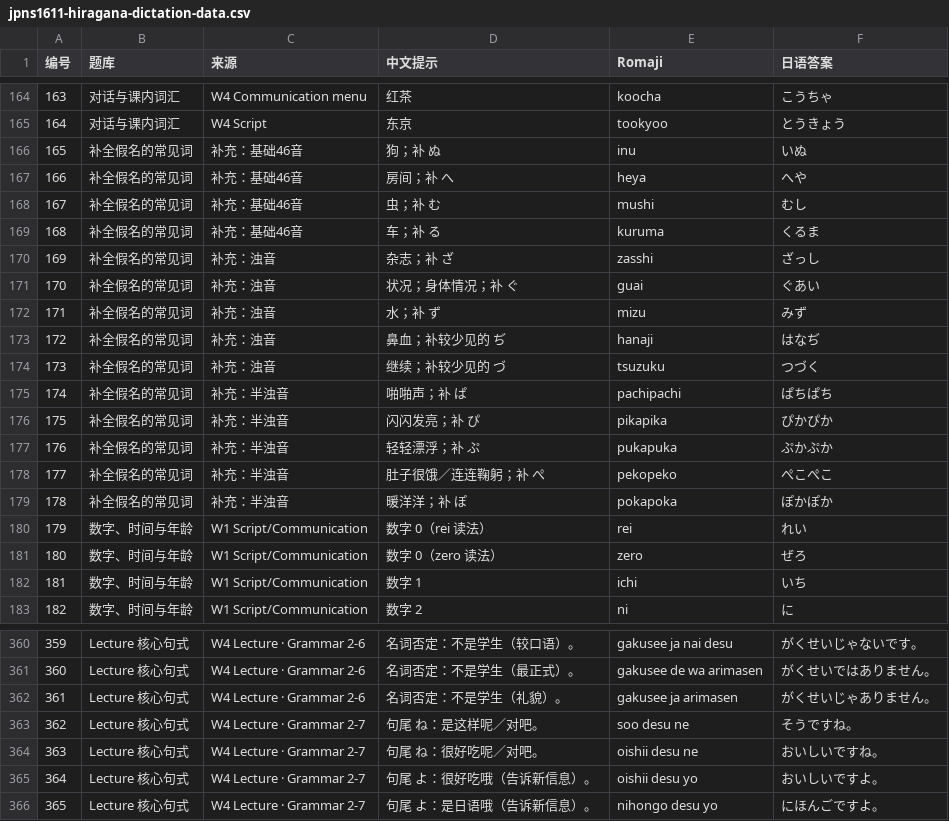
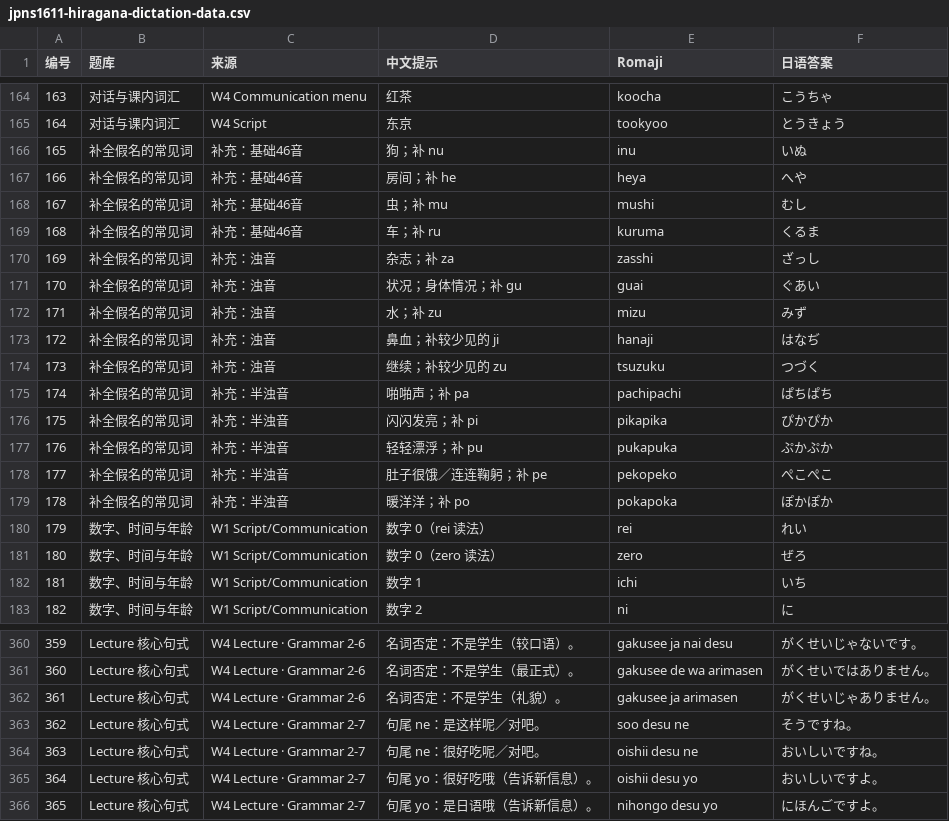
Before and after one commit to JingzeSun/JPNS-1611-DictationApp, a CSV file: jpns1611-hiragana-dictation-data.csv, drawn as a sheet; only a part is shown, gaps mark what is left out; the diff covers the shown part only.

```diff
--- a/jpns1611-hiragana-dictation-data.csv
+++ b/jpns1611-hiragana-dictation-data.csv
@@ -165,16 +165,16 @@
 "164","对话与课内词汇","W4 Script","东京","tookyoo","とうきょう"
-"165","补全假名的常见词","补充：基础46音","狗；补 ぬ","inu","いぬ"
-"166","补全假名的常见词","补充：基础46音","房间；补 へ","heya","へや"
-"167","补全假名的常见词","补充：基础46音","虫；补 む","mushi","むし"
-"168","补全假名的常见词","补充：基础46音","车；补 る","kuruma","くるま"
-"169","补全假名的常见词","补充：浊音","杂志；补 ざ","zasshi","ざっし"
-"170","补全假名的常见词","补充：浊音","状况；身体情况；补 ぐ","guai","ぐあい"
-"171","补全假名的常见词","补充：浊音","水；补 ず","mizu","みず"
-"172","补全假名的常见词","补充：浊音","鼻血；补较少见的 ぢ","hanaji","はなぢ"
-"173","补全假名的常见词","补充：浊音","继续；补较少见的 づ","tsuzuku","つづく"
-"174","补全假名的常见词","补充：半浊音","啪啪声；补 ぱ","pachipachi","ぱちぱち"
-"175","补全假名的常见词","补充：半浊音","闪闪发亮；补 ぴ","pikapika","ぴかぴか"
-"176","补全假名的常见词","补充：半浊音","轻轻漂浮；补 ぷ","pukapuka","ぷかぷか"
-"177","补全假名的常见词","补充：半浊音","肚子很饿／连连鞠躬；补 ぺ","pekopeko","ぺこぺこ"
-"178","补全假名的常见词","补充：半浊音","暖洋洋；补 ぽ","pokapoka","ぽかぽか"
+"165","补全假名的常见词","补充：基础46音","狗；补 nu","inu","いぬ"
+"166","补全假名的常见词","补充：基础46音","房间；补 he","heya","へや"
+"167","补全假名的常见词","补充：基础46音","虫；补 mu","mushi","むし"
+"168","补全假名的常见词","补充：基础46音","车；补 ru","kuruma","くるま"
+"169","补全假名的常见词","补充：浊音","杂志；补 za","zasshi","ざっし"
+"170","补全假名的常见词","补充：浊音","状况；身体情况；补 gu","guai","ぐあい"
+"171","补全假名的常见词","补充：浊音","水；补 zu","mizu","みず"
+"172","补全假名的常见词","补充：浊音","鼻血；补较少见的 ji","hanaji","はなぢ"
+"173","补全假名的常见词","补充：浊音","继续；补较少见的 zu","tsuzuku","つづく"
+"174","补全假名的常见词","补充：半浊音","啪啪声；补 pa","pachipachi","ぱちぱち"
+"175","补全假名的常见词","补充：半浊音","闪闪发亮；补 pi","pikapika","ぴかぴか"
+"176","补全假名的常见词","补充：半浊音","轻轻漂浮；补 pu","pukapuka","ぷかぷか"
+"177","补全假名的常见词","补充：半浊音","肚子很饿／连连鞠躬；补 pe","pekopeko","ぺこぺこ"
+"178","补全假名的常见词","补充：半浊音","暖洋洋；补 po","pokapoka","ぽかぽか"
 "179","数字、时间与年龄","W1 Script/Communication","数字 0（rei 读法）","rei","れい"
@@ -362,5 +362,5 @@
 "361","Lecture 核心句式","W4 Lecture · Grammar 2-6","名词否定：不是学生（礼貌）。","gakusee ja arimasen","がくせいじゃありません。"
-"362","Lecture 核心句式","W4 Lecture · Grammar 2-7","句尾 ね：是这样呢／对吧。","soo desu ne","そうですね。"
-"363","Lecture 核心句式","W4 Lecture · Grammar 2-7","句尾 ね：很好吃呢／对吧。","oishii desu ne","おいしいですね。"
-"364","Lecture 核心句式","W4 Lecture · Grammar 2-7","句尾 よ：很好吃哦（告诉新信息）。","oishii desu yo","おいしいですよ。"
-"365","Lecture 核心句式","W4 Lecture · Grammar 2-7","句尾 よ：是日语哦（告诉新信息）。","nihongo desu yo","にほんごですよ。"
+"362","Lecture 核心句式","W4 Lecture · Grammar 2-7","句尾 ne：是这样呢／对吧。","soo desu ne","そうですね。"
+"363","Lecture 核心句式","W4 Lecture · Grammar 2-7","句尾 ne：很好吃呢／对吧。","oishii desu ne","おいしいですね。"
+"364","Lecture 核心句式","W4 Lecture · Grammar 2-7","句尾 yo：很好吃哦（告诉新信息）。","oishii desu yo","おいしいですよ。"
+"365","Lecture 核心句式","W4 Lecture · Grammar 2-7","句尾 yo：是日语哦（告诉新信息）。","nihongo desu yo","にほんごですよ。"
```
Also changed, not shown: 122 edited cells elsewhere in this file, 7 other files.
